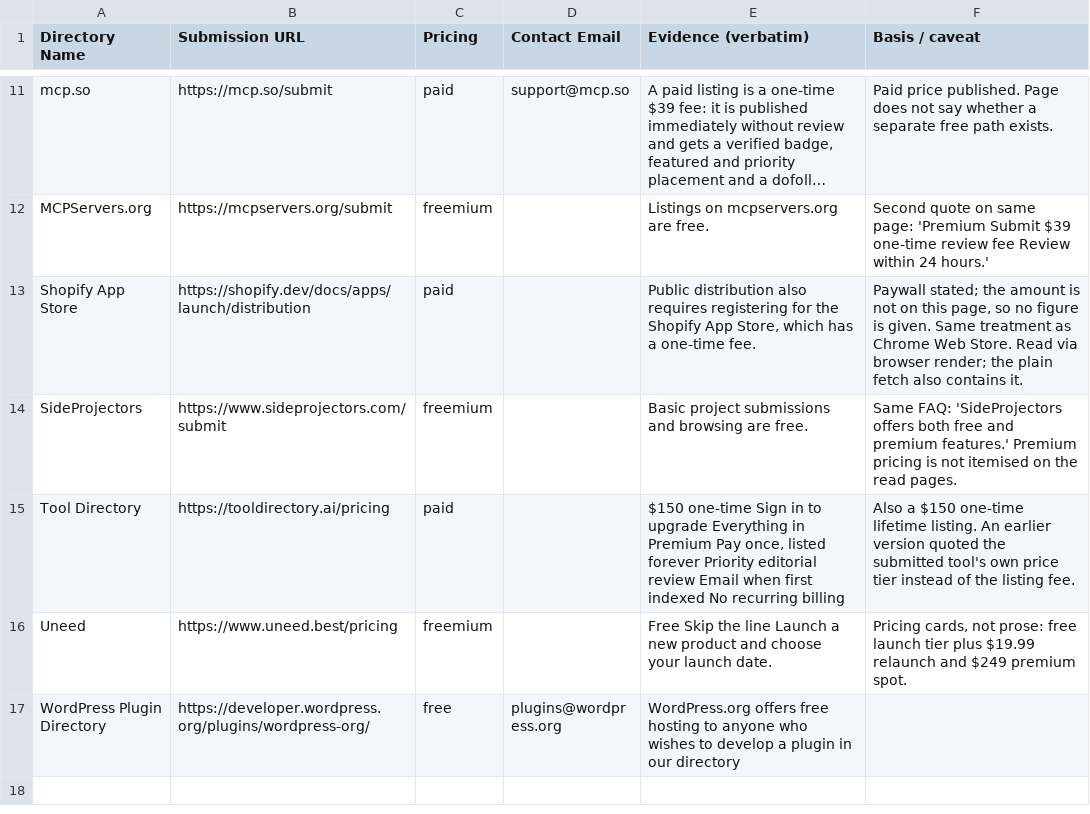
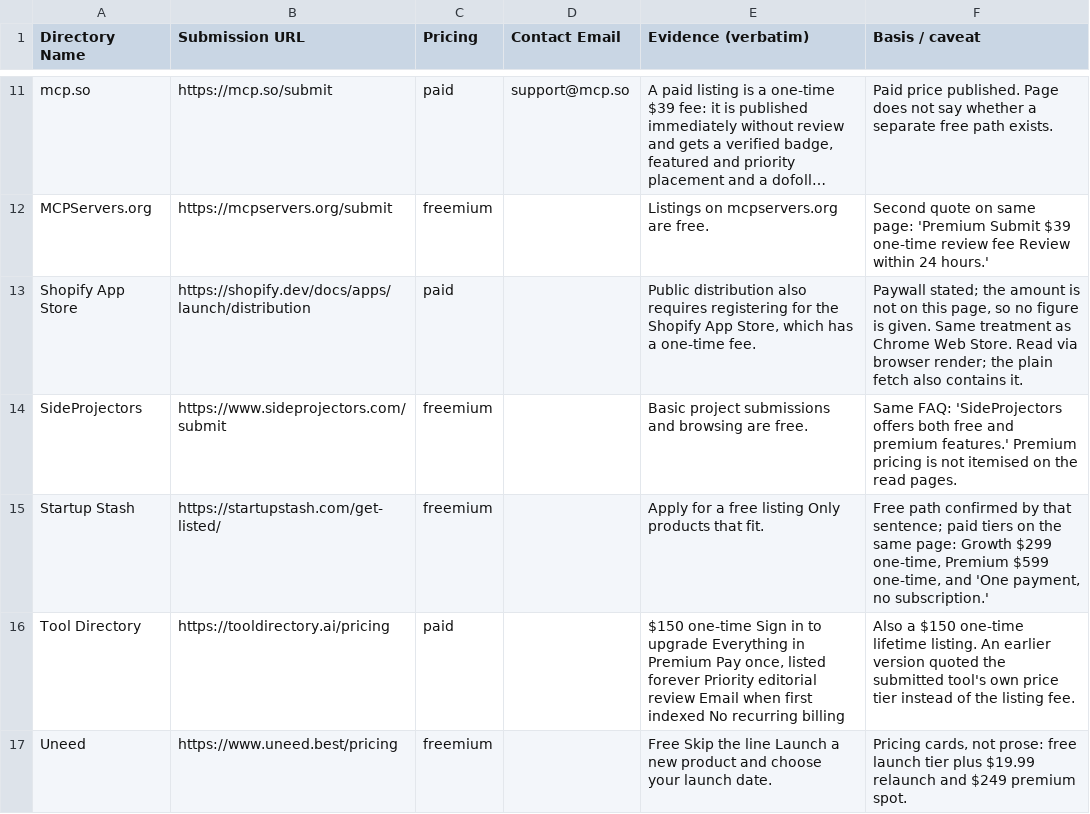
Before and after one commit to veriton-dev/ai-directory-submissions, a CSV file: output_verified.csv, drawn as a sheet; only a part is shown, gaps mark what is left out; the shorter side is filled out with more unchanged rows; long unchanged cells end in ….

Commit message:
add Startup Stash: 17 rows, 17/17 literal quotes
Free listing path ('Apply for a free listing Only products that fit.') plus
Growth $299 one-time and Premium $599 one-time on the same page. Found in a
869-record sweep of accumulated probe output.

```diff
--- a/output_verified.csv
+++ b/output_verified.csv
@@ -14,2 +14,3 @@ Shopify App Store,https://shopify.dev/docs/apps/launch/distribution,paid,,"Publi
 SideProjectors,https://www.sideprojectors.com/submit,freemium,,Basic project submissions and browsing are free.,Same FAQ: 'SideProjectors offers both free and premium features.' Premium pricing is not itemised on the read pages.
+Startup Stash,https://startupstash.com/get-listed/,freemium,,Apply for a free listing Only products that fit.,"Free path confirmed by that sentence; paid tiers on the same page: Growth $299 one-time, Premium $599 one-time, and 'One payment, no subscription.'"
 Tool Directory,https://tooldirectory.ai/pricing,paid,,"$150 one-time Sign in to upgrade Everything in Premium Pay once, listed forever Priority editorial review Email when first indexed No recurring billing",Also a $150 one-time lifetime listing. An earlier version quoted the submitted tool's own price tier instead of the listing fee.
```
Also changed, not shown: 4 other files.
